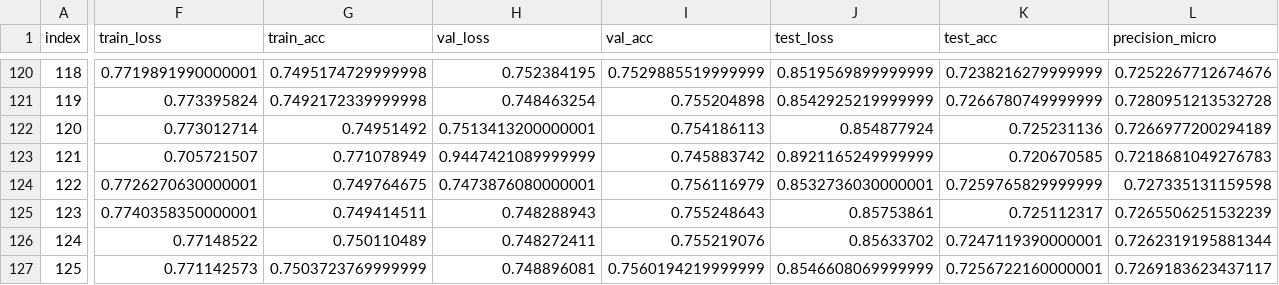
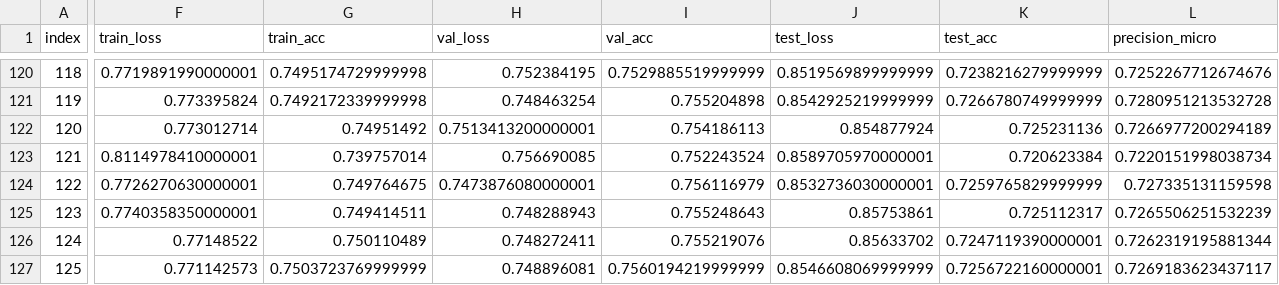
Before and after one commit to NathanDuran/Sentence-Encoding-for-DA-Classification, a CSV file: data_processing/swda/vocab_size/vocab_size_mean_data.csv, drawn as a sheet; only a part is shown, gaps mark what is left out; the diff covers the shown part only; the diff names each change by its address in the sheet, - before the commit and + after, or states it on an @@ line.

```diff
--- a/data_processing/swda/vocab_size/vocab_size_mean_data.csv
+++ b/data_processing/swda/vocab_size/vocab_size_mean_data.csv
-F123 (train_loss): 0.705721507
+F123 (train_loss): 0.8114978410000001
-G123 (train_acc): 0.771078949
+G123 (train_acc): 0.739757014
-H123 (val_loss): 0.9447421089999999
+H123 (val_loss): 0.756690085
-I123 (val_acc): 0.745883742
+I123 (val_acc): 0.752243524
-J123 (test_loss): 0.8921165249999999
+J123 (test_loss): 0.8589705970000001
-K123 (test_acc): 0.720670585
+K123 (test_acc): 0.720623384
-L123 (precision_micro): 0.7218681049276783
+L123 (precision_micro): 0.7220151998038734
```
Also changed, not shown: 8 edited cells elsewhere in this file, data_processing/swda/language_models/language_models_mean_data.csv, data_processing/swda/vocab_size/vocab_size_data.csv, 12 other files.
